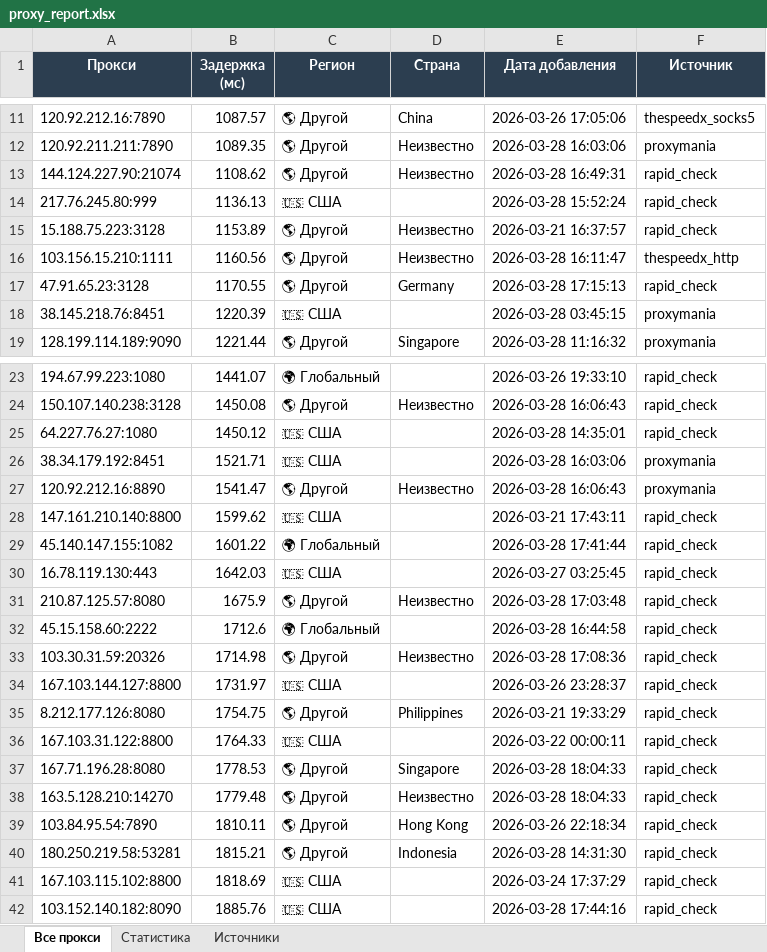
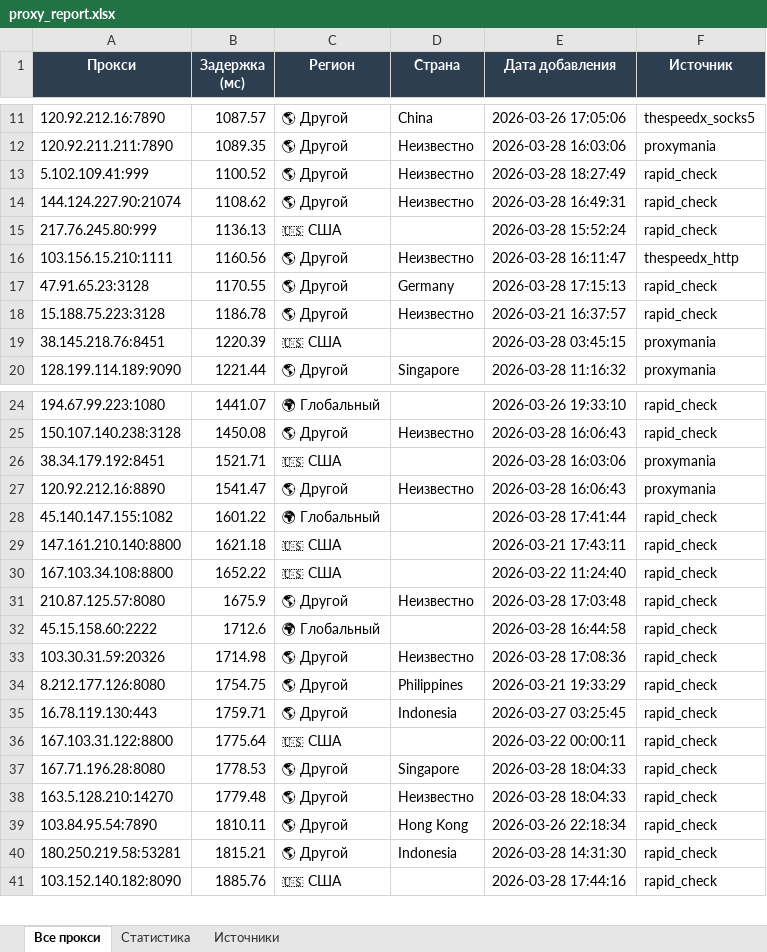
Before and after one commit to Ganjo1st/Proctor, an Excel workbook: reports/proxy_report.xlsx, sheet Все прокси, drawn as a sheet; only a part is shown, gaps mark what is left out; values as stored, in another font and other column widths than the file's, no borders; removed rows and columns are numbered as before the commit, all else as after; the diff covers the shown part only; the diff names each change by its address in the sheet, - before the commit and + after, or states it on an @@ line.

```diff
--- a/reports/proxy_report.xlsx (sheet Все прокси)
+++ b/reports/proxy_report.xlsx (sheet Все прокси)
+row 13: 5.102.109.41:999 | 1100.52 | 🌎 Другой | Неизвестно | 2026-03-28 18:27:49 | rapid_check
-row 15: 15.188.75.223:3128 | 1153.89 | 🌎 Другой | Неизвестно | 2026-03-21 16:37:57 | rapid_check
+row 18: 15.188.75.223:3128 | 1186.78 | 🌎 Другой | Неизвестно | 2026-03-21 16:37:57 | rapid_check
-row 25: 64.227.76.27:1080 | 1450.12 | 🇺🇸 США |  | 2026-03-28 14:35:01 | rapid_check
-row 28: 147.161.210.140:8800 | 1599.62 | 🇺🇸 США |  | 2026-03-21 17:43:11 | rapid_check
+row 29: 147.161.210.140:8800 | 1621.18 | 🇺🇸 США |  | 2026-03-21 17:43:11 | rapid_check
-A30 (Прокси): 16.78.119.130:443
+A30 (Прокси): 167.103.34.108:8800
-B30 (Задержка (мс)): 1642.03
+B30 (Задержка (мс)): 1652.22
-E30 (Дата добавления): 2026-03-27 03:25:45
+E30 (Дата добавления): 2026-03-22 11:24:40
-row 34: 167.103.144.127:8800 | 1731.97 | 🇺🇸 США |  | 2026-03-26 23:28:37 | rapid_check
+row 35: 16.78.119.130:443 | 1759.71 | 🌎 Другой | Indonesia | 2026-03-27 03:25:45 | rapid_check
-B36 (Задержка (мс)): 1764.33
+B36 (Задержка (мс)): 1775.64
-row 41: 167.103.115.102:8800 | 1818.69 | 🇺🇸 США |  | 2026-03-24 17:37:29 | rapid_check
```
Also changed, not shown: 5 added rows, 1 removed row and 3 edited cells elsewhere in this sheet, sheet Статистика, sheet Источники, 5 other files.
